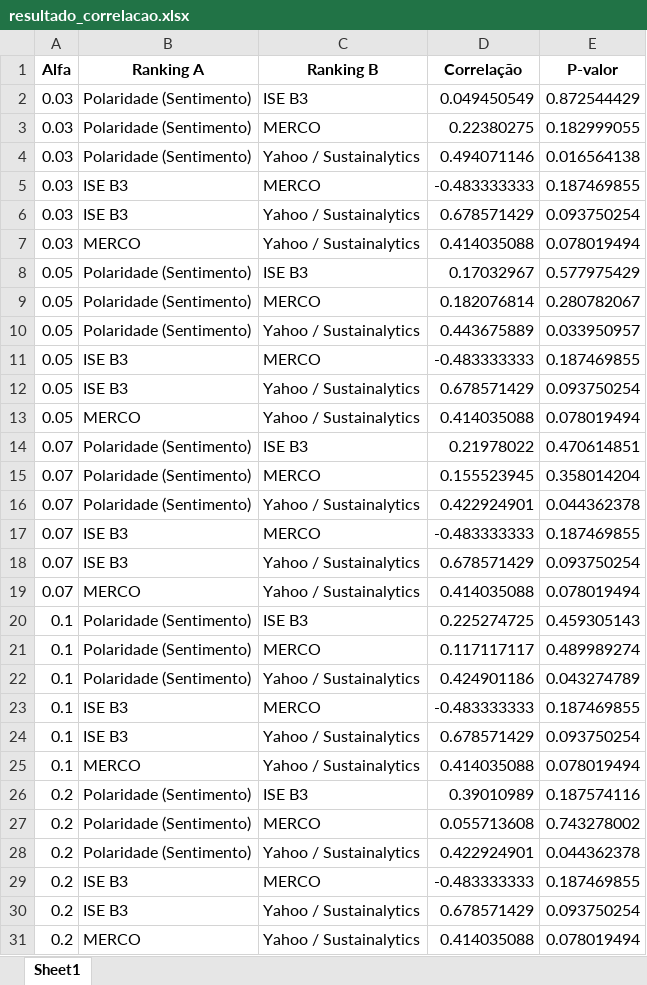
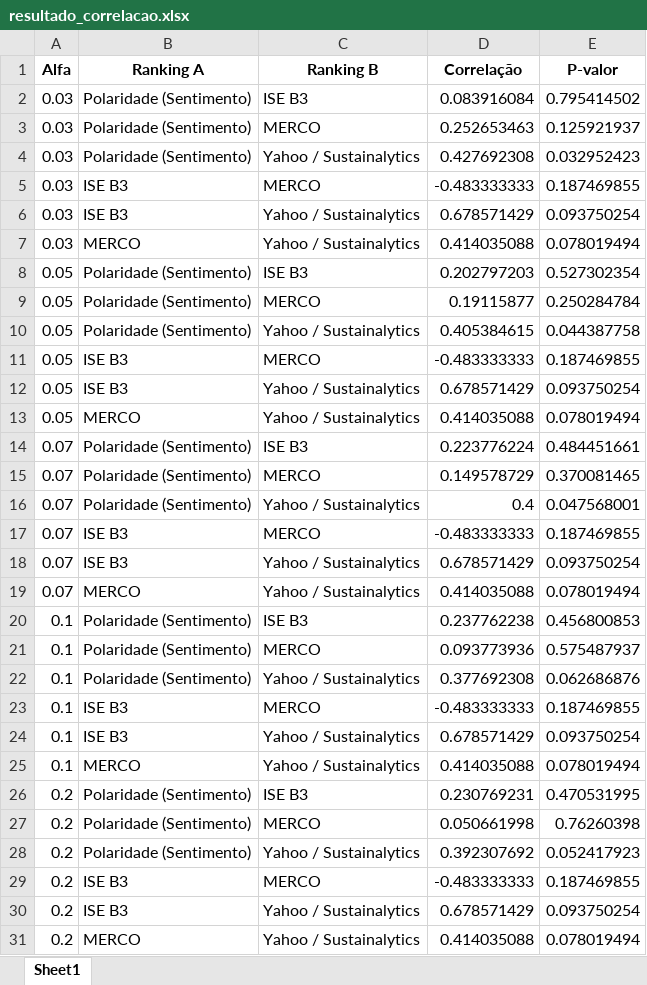
Before and after one commit to danielsaraivaleite/esgnewssentimentgpt, an Excel workbook: datasets/resultado_correlacao.xlsx, sheet Sheet1, drawn as a sheet; only a part is shown; values as stored, in another font and other column widths than the file's, no borders; the diff covers the shown part only; the diff names each change by its address in the sheet, - before the commit and + after, or states it on an @@ line.

```diff
--- a/datasets/resultado_correlacao.xlsx (sheet Sheet1)
+++ b/datasets/resultado_correlacao.xlsx (sheet Sheet1)
-D2 (Correlação): 0.049450549
+D2 (Correlação): 0.083916084
-E2 (P-valor): 0.872544429
+E2 (P-valor): 0.795414502
-D3 (Correlação): 0.22380275
+D3 (Correlação): 0.252653463
-E3 (P-valor): 0.182999055
+E3 (P-valor): 0.125921937
-D4 (Correlação): 0.494071146
+D4 (Correlação): 0.427692308
-E4 (P-valor): 0.016564138
+E4 (P-valor): 0.032952423
-D8 (Correlação): 0.17032967
+D8 (Correlação): 0.202797203
-E8 (P-valor): 0.577975429
+E8 (P-valor): 0.527302354
-D9 (Correlação): 0.182076814
+D9 (Correlação): 0.19115877
-E9 (P-valor): 0.280782067
+E9 (P-valor): 0.250284784
-D10 (Correlação): 0.443675889
+D10 (Correlação): 0.405384615
-E10 (P-valor): 0.033950957
+E10 (P-valor): 0.044387758
-D14 (Correlação): 0.21978022
+D14 (Correlação): 0.223776224
-E14 (P-valor): 0.470614851
+E14 (P-valor): 0.484451661
-D15 (Correlação): 0.155523945
+D15 (Correlação): 0.149578729
-E15 (P-valor): 0.358014204
+E15 (P-valor): 0.370081465
-D16 (Correlação): 0.422924901
+D16 (Correlação): 0.4
-E16 (P-valor): 0.044362378
+E16 (P-valor): 0.047568001
-D20 (Correlação): 0.225274725
+D20 (Correlação): 0.237762238
-E20 (P-valor): 0.459305143
+E20 (P-valor): 0.456800853
-D21 (Correlação): 0.117117117
+D21 (Correlação): 0.093773936
-E21 (P-valor): 0.489989274
+E21 (P-valor): 0.575487937
-D22 (Correlação): 0.424901186
+D22 (Correlação): 0.377692308
-E22 (P-valor): 0.043274789
+E22 (P-valor): 0.062686876
-D26 (Correlação): 0.39010989
+D26 (Correlação): 0.230769231
-E26 (P-valor): 0.187574116
+E26 (P-valor): 0.470531995
-D27 (Correlação): 0.055713608
+D27 (Correlação): 0.050661998
-E27 (P-valor): 0.743278002
+E27 (P-valor): 0.76260398
-D28 (Correlação): 0.422924901
+D28 (Correlação): 0.392307692
-E28 (P-valor): 0.044362378
+E28 (P-valor): 0.052417923
```
Also changed, not shown: 6 edited cells elsewhere in this sheet, datasets/lista_empresas.xlsx, datasets/palavras_chave_esg.xlsx, 29 other files.
